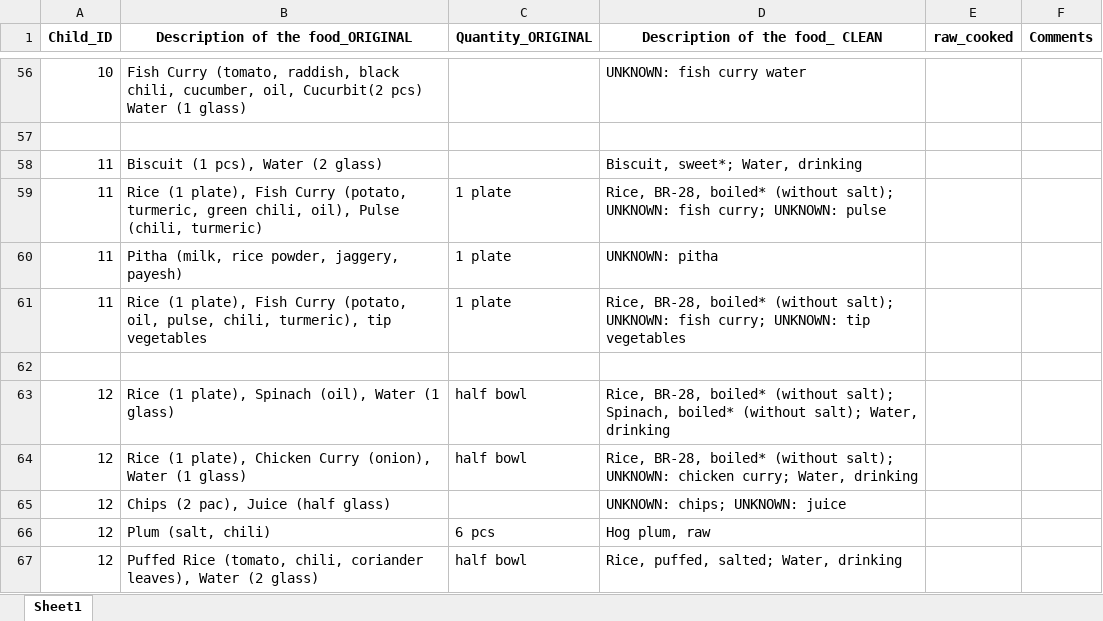
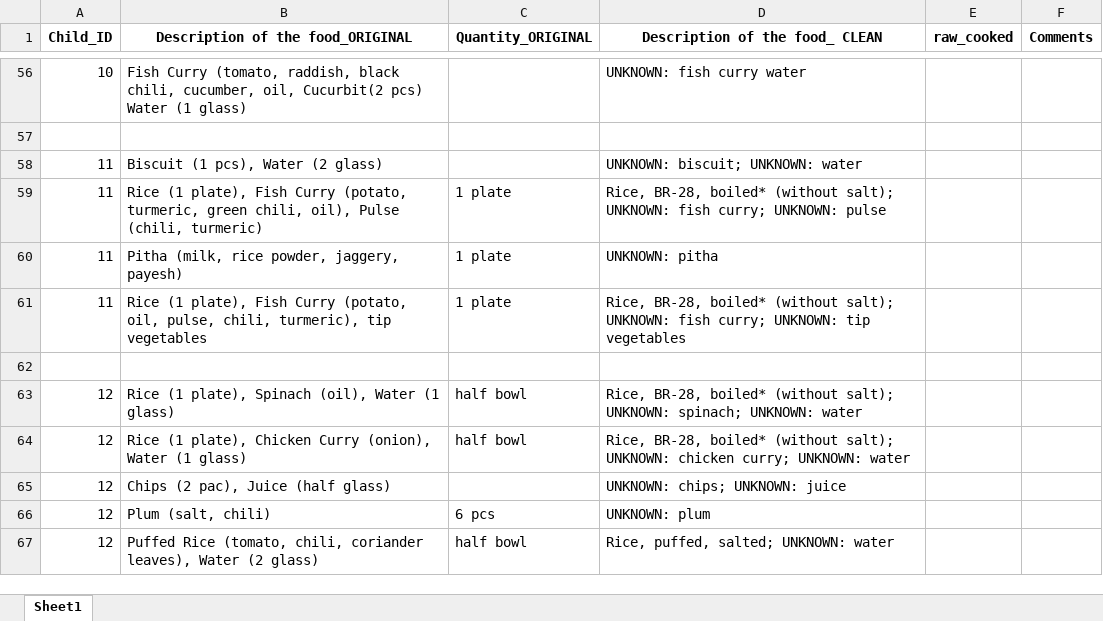
Before and after one commit to iceninja3/ehrenstein, an Excel workbook: Cleaned_Food_Diary.xlsx, sheet Sheet1, drawn as a sheet; only a part is shown, gaps mark what is left out; values as stored, in another font and other column widths than the file's, no borders; the diff covers the shown part only; the diff names each change by its address in the sheet, - before the commit and + after, or states it on an @@ line.

```diff
--- a/Cleaned_Food_Diary.xlsx (sheet Sheet1)
+++ b/Cleaned_Food_Diary.xlsx (sheet Sheet1)
-D58 (Description of the food_ CLEAN): Biscuit, sweet*; Water, drinking
+D58 (Description of the food_ CLEAN): UNKNOWN: biscuit; UNKNOWN: water
-D63 (Description of the food_ CLEAN): …(without salt); Spinach, boiled* (without salt); Water, drinking
+D63 (Description of the food_ CLEAN): …(without salt); UNKNOWN: spinach; UNKNOWN: water
-D64 (Description of the food_ CLEAN): …chicken curry; Water, drinking
+D64 (Description of the food_ CLEAN): …chicken curry; UNKNOWN: water
-D66 (Description of the food_ CLEAN): Hog plum, raw
+D66 (Description of the food_ CLEAN): UNKNOWN: plum
-D67 (Description of the food_ CLEAN): Rice, puffed, salted; Water, drinking
+D67 (Description of the food_ CLEAN): Rice, puffed, salted; UNKNOWN: water
```
Also changed, not shown: 43 edited cells elsewhere in this sheet, 3 other files.
